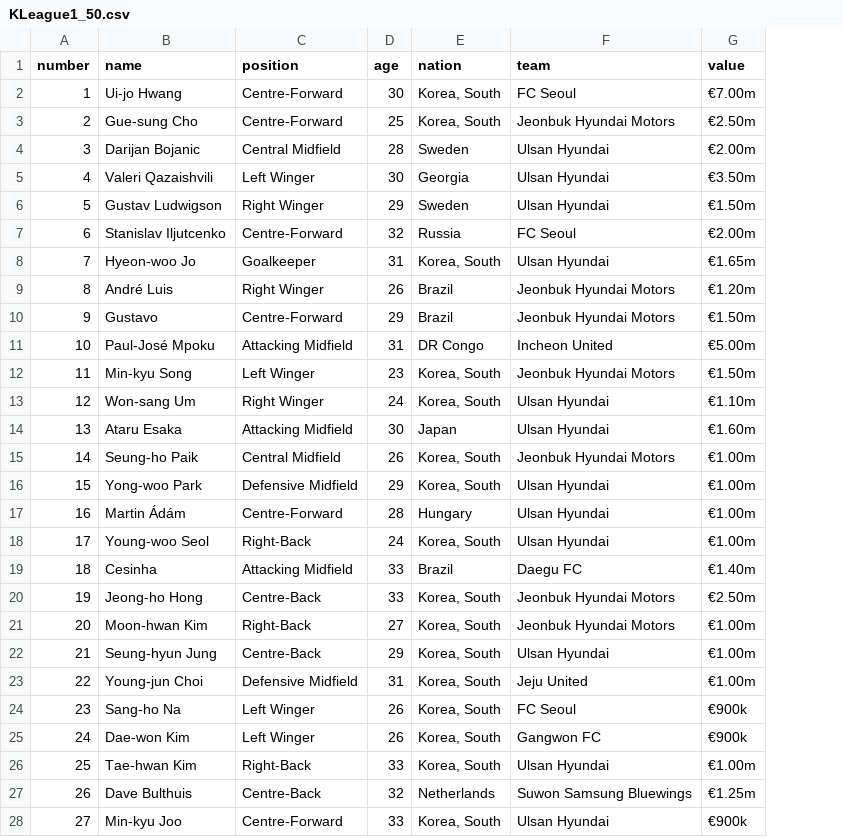
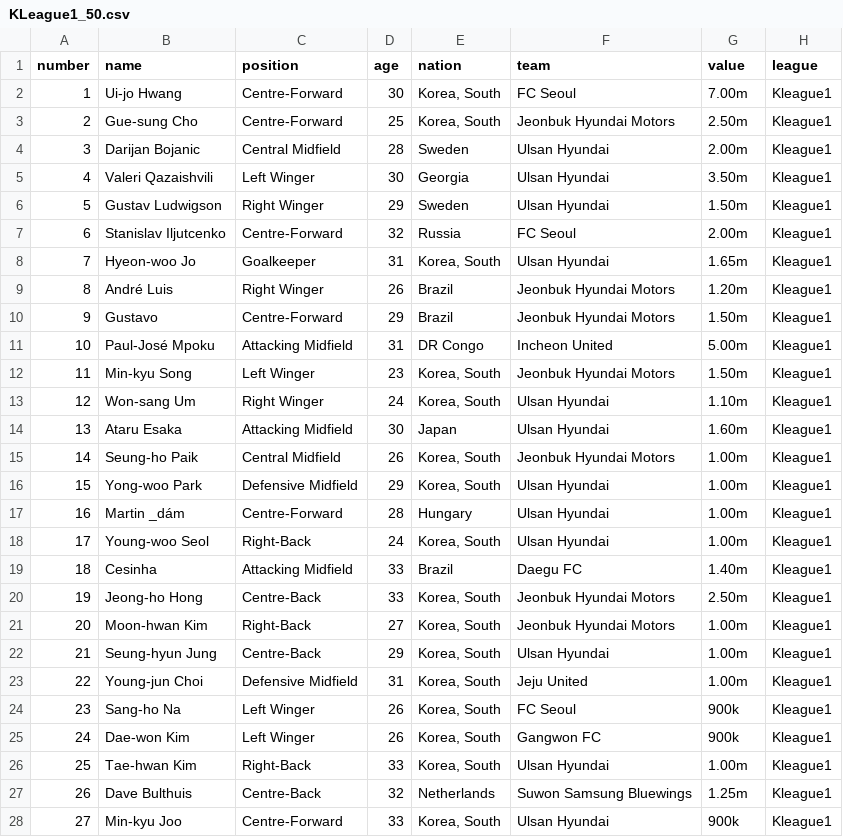
Before and after one commit to Minsoo0405/Django_basic, a CSV file: Web_crawling_csv/KLeague1_50.csv, drawn as a sheet; only a part is shown; the diff covers the shown part only; the diff names each change by its address in the sheet, - before the commit and + after, or states it on an @@ line.

Commit message:
updated Web_crawling(ipynb and csv)

```diff
--- a/Web_crawling_csv/KLeague1_50.csv
+++ b/Web_crawling_csv/KLeague1_50.csv
+column H (league), rows 2-28: all Kleague1
-G2 (value): €7.00m
+G2 (value): 7.00m
-G3 (value): €2.50m
+G3 (value): 2.50m
-G4 (value): €2.00m
+G4 (value): 2.00m
-G5 (value): €3.50m
+G5 (value): 3.50m
-G6 (value): €1.50m
+G6 (value): 1.50m
-G7 (value): €2.00m
+G7 (value): 2.00m
-G8 (value): €1.65m
+G8 (value): 1.65m
-G9 (value): €1.20m
+G9 (value): 1.20m
-G10 (value): €1.50m
+G10 (value): 1.50m
-G11 (value): €5.00m
+G11 (value): 5.00m
-G12 (value): €1.50m
+G12 (value): 1.50m
-G13 (value): €1.10m
+G13 (value): 1.10m
-G14 (value): €1.60m
+G14 (value): 1.60m
-G15:G18 (value): €1.00m
+G15:G18 (value): 1.00m
-B17 (name): Martin Ádám
+B17 (name): Martin _dám
-G19 (value): €1.40m
+G19 (value): 1.40m
-G20 (value): €2.50m
+G20 (value): 2.50m
-G21:G23 (value): €1.00m
+G21:G23 (value): 1.00m
-G24:G25 (value): €900k
+G24:G25 (value): 900k
-G26 (value): €1.00m
+G26 (value): 1.00m
-G27 (value): €1.25m
+G27 (value): 1.25m
-G28 (value): €900k
+G28 (value): 900k
```
Also changed, not shown: 23 edited cells elsewhere in this file, Web_crawling_csv/Ligue1_50.csv, 9 other files.
